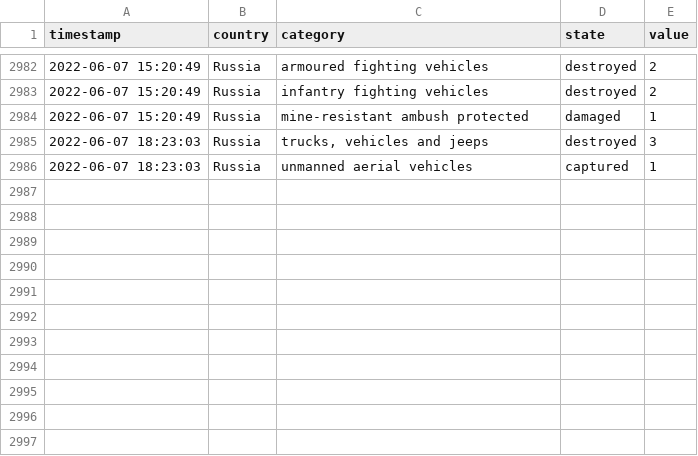
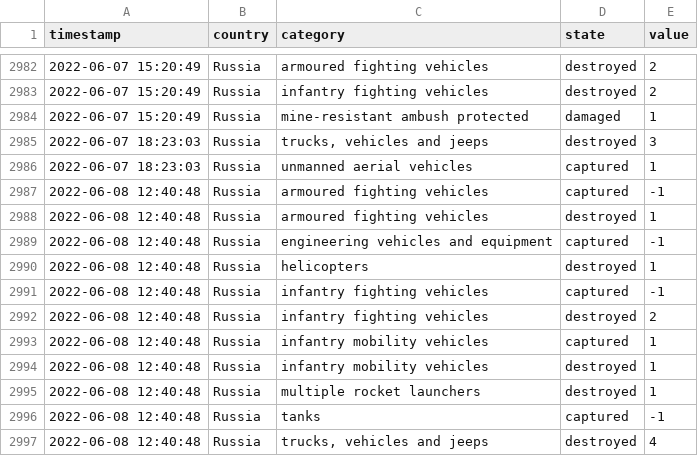
Before and after one commit to mauforonda/ukraine, a CSV file: log.csv, drawn as a sheet; only a part is shown, gaps mark what is left out.

```diff
--- a/log.csv
+++ b/log.csv
@@ -2986 +2986,12 @@ timestamp,country,category,state,value
 2022-06-07 18:23:03,Russia,unmanned aerial vehicles,captured,1
+2022-06-08 12:40:48,Russia,armoured fighting vehicles,captured,-1
+2022-06-08 12:40:48,Russia,armoured fighting vehicles,destroyed,1
+2022-06-08 12:40:48,Russia,engineering vehicles and equipment,captured,-1
+2022-06-08 12:40:48,Russia,helicopters,destroyed,1
+2022-06-08 12:40:48,Russia,infantry fighting vehicles,captured,-1
+2022-06-08 12:40:48,Russia,infantry fighting vehicles,destroyed,2
+2022-06-08 12:40:48,Russia,infantry mobility vehicles,captured,1
+2022-06-08 12:40:48,Russia,infantry mobility vehicles,destroyed,1
+2022-06-08 12:40:48,Russia,multiple rocket launchers,destroyed,1
+2022-06-08 12:40:48,Russia,tanks,captured,-1
+2022-06-08 12:40:48,Russia,"trucks, vehicles and jeeps",destroyed,4
```
Also changed, not shown: reports.csv, summary.csv.
